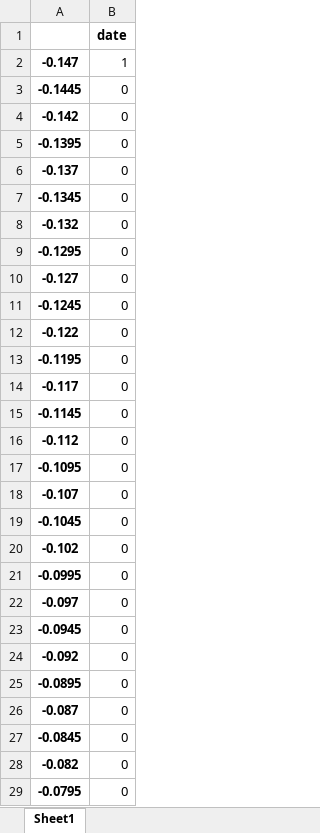
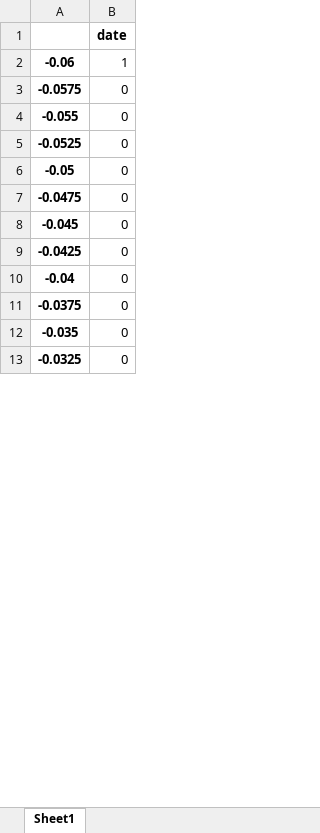
Before and after one commit to sleepper/investmentstrategies, an Excel workbook: xlsx/pdf.xlsx, sheet Sheet1, drawn as a sheet; only a part is shown; values as stored, in another font and other column widths than the file's, no borders; removed rows and columns are numbered as before the commit, all else as after; the diff covers the shown part only; the diff names each change by its address in the sheet, - before the commit and + after, or states it on an @@ line.

```diff
--- a/xlsx/pdf.xlsx (sheet Sheet1)
+++ b/xlsx/pdf.xlsx (sheet Sheet1)
-A2: -0.147
+A2: -0.06
-A3: -0.1445
+A3: -0.0575
-A4: -0.142
+A4: -0.055
-A5: -0.1395
+A5: -0.0525
-A6: -0.137
+A6: -0.05
-A7: -0.1345
+A7: -0.0475
-A8: -0.132
+A8: -0.045
-A9: -0.1295
+A9: -0.0425
-A10: -0.127
+A10: -0.04
-A11: -0.1245
+A11: -0.0375
-A12: -0.122
+A12: -0.035
-A13: -0.1195
+A13: -0.0325
-row 14: -0.117 | 0
-row 15: -0.1145 | 0
-row 16: -0.112 | 0
-row 17: -0.1095 | 0
-row 18: -0.107 | 0
-row 19: -0.1045 | 0
-row 20: -0.102 | 0
-row 21: -0.0995 | 0
-row 22: -0.097 | 0
-row 23: -0.0945 | 0
-row 24: -0.092 | 0
-row 25: -0.0895 | 0
-row 26: -0.087 | 0
-row 27: -0.0845 | 0
-row 28: -0.082 | 0
-row 29: -0.0795 | 0
```
Also changed, not shown: 17 added rows, 41 removed rows and 8 edited cells elsewhere in this sheet, xlsx/analysis.xlsx, xlsx/stats.xlsx, 2 other files.
